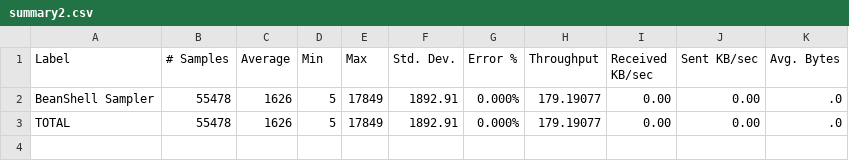
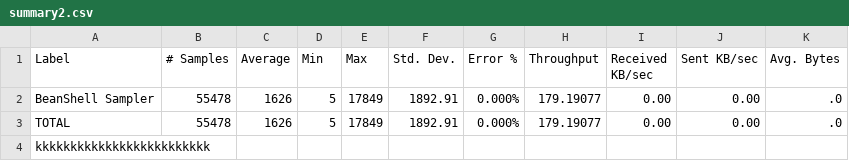
Before and after one commit to svetlanaershova27/firstproject, a CSV file: summary2.csv, drawn as a sheet; the diff names each change by its address in the sheet, - before the commit and + after, or states it on an @@ line.

Commit message:
Update summary2.csv

```diff
--- a/summary2.csv
+++ b/summary2.csv
+row 4: kkkkkkkkkkkkkkkkkkkkkkkkk
```
